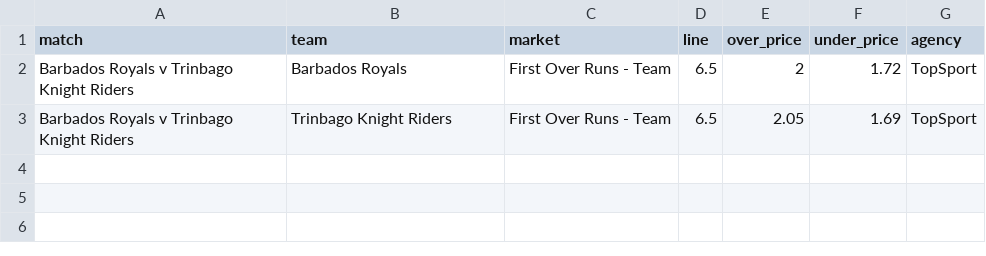
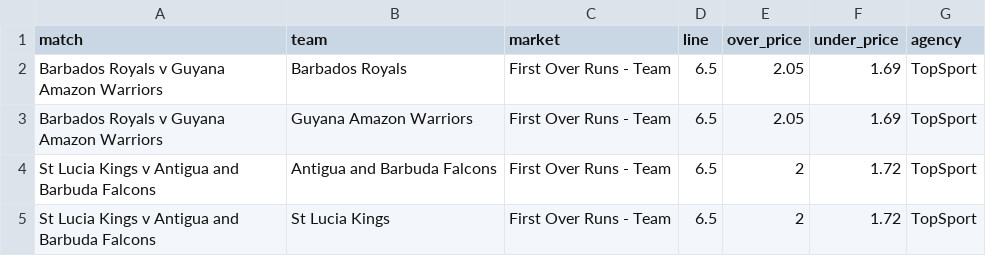
Before and after one commit to jamesbrown1417/Cricket-Analysis, a CSV file: Data/T20s/CPL/scraped_odds/topsport_first_over_runs.csv, drawn as a sheet.

```diff
--- a/Data/T20s/CPL/scraped_odds/topsport_first_over_runs.csv
+++ b/Data/T20s/CPL/scraped_odds/topsport_first_over_runs.csv
@@ -1,3 +1,5 @@
 match,team,market,line,over_price,under_price,agency
-Barbados Royals v Trinbago Knight Riders,Barbados Royals,First Over Runs - Team,6.5,2,1.72,TopSport
-Barbados Royals v Trinbago Knight Riders,Trinbago Knight Riders,First Over Runs - Team,6.5,2.05,1.69,TopSport
+Barbados Royals v Guyana Amazon Warriors,Barbados Royals,First Over Runs - Team,6.5,2.05,1.69,TopSport
+Barbados Royals v Guyana Amazon Warriors,Guyana Amazon Warriors,First Over Runs - Team,6.5,2.05,1.69,TopSport
+St Lucia Kings v Antigua and Barbuda Falcons,Antigua and Barbuda Falcons,First Over Runs - Team,6.5,2,1.72,TopSport
+St Lucia Kings v Antigua and Barbuda Falcons,St Lucia Kings,First Over Runs - Team,6.5,2,1.72,TopSport
```
Also changed, not shown: Data/T20s/CPL/scraped_odds/topsport_highest_opening_partnership.csv, Data/T20s/CPL/scraped_odds/topsport_player_runs.csv, 48 other files.
